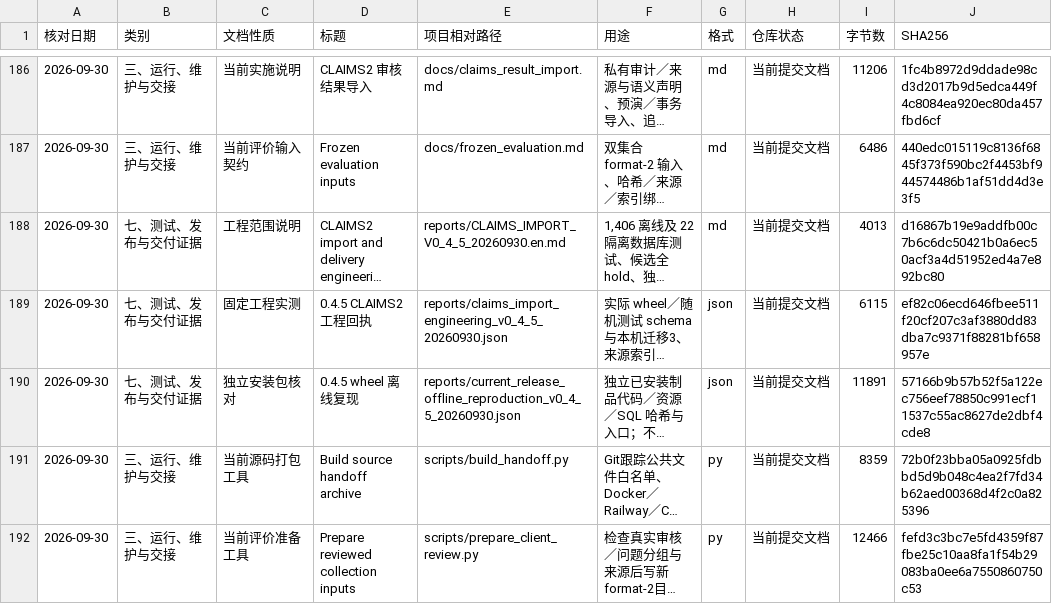
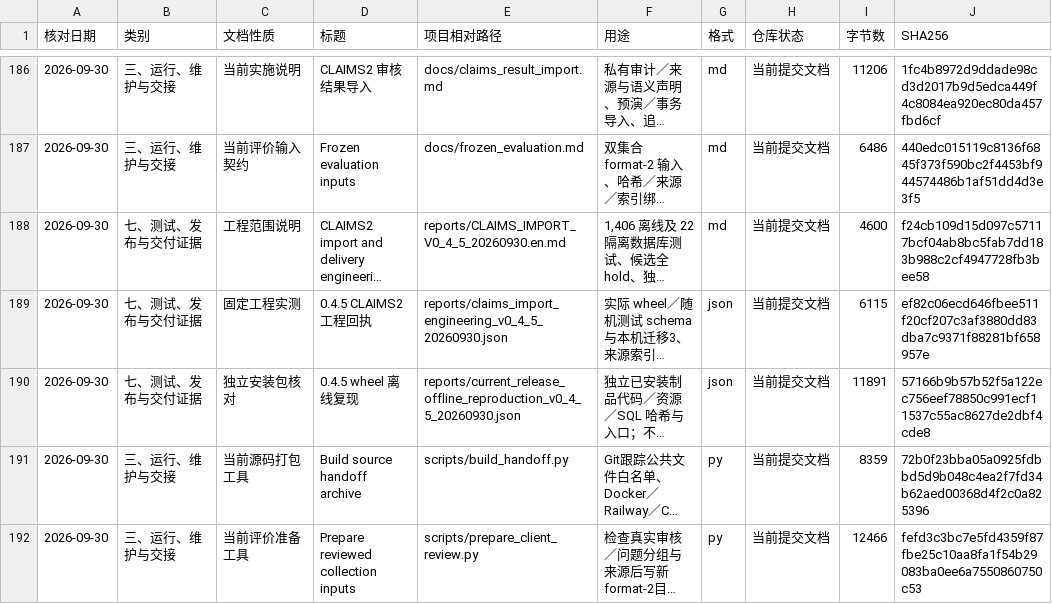
Before and after one commit to yaobc77-ai/ciss-advertising-observatory, a CSV file: docs/document_catalog.csv, drawn as a sheet; only a part is shown, gaps mark what is left out; long unchanged cells end in …; the diff covers the shown part only; the diff names each change by its address in the sheet, - before the commit and + after, or states it on an @@ line.

```diff
--- a/docs/document_catalog.csv
+++ b/docs/document_catalog.csv
-I188 (字节数): 4013
+I188 (字节数): 4600
-J188 (SHA256): d16867b19e9addfb00c7b6c6dc50421b0a6ec50acf3a4d51952ed4a7e892bc80
+J188 (SHA256): f24cb109d15d097c57117bcf04ab8bc5fab7dd183b988c2cf4947728fb3bee58
```
Also changed, not shown: 2 added rows and 6 edited cells elsewhere in this file, 6 other files.
